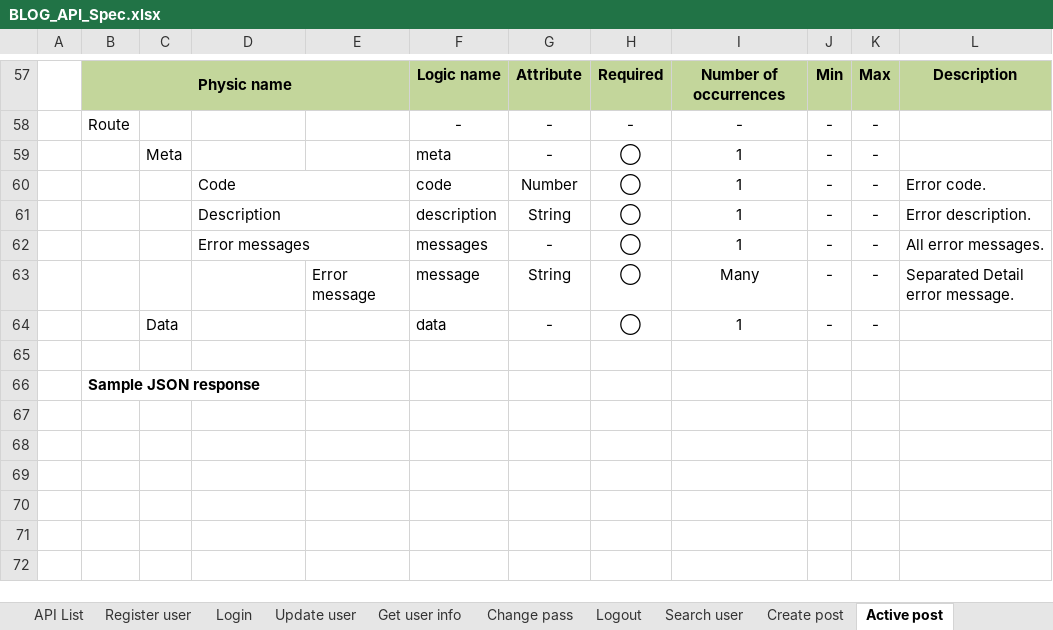
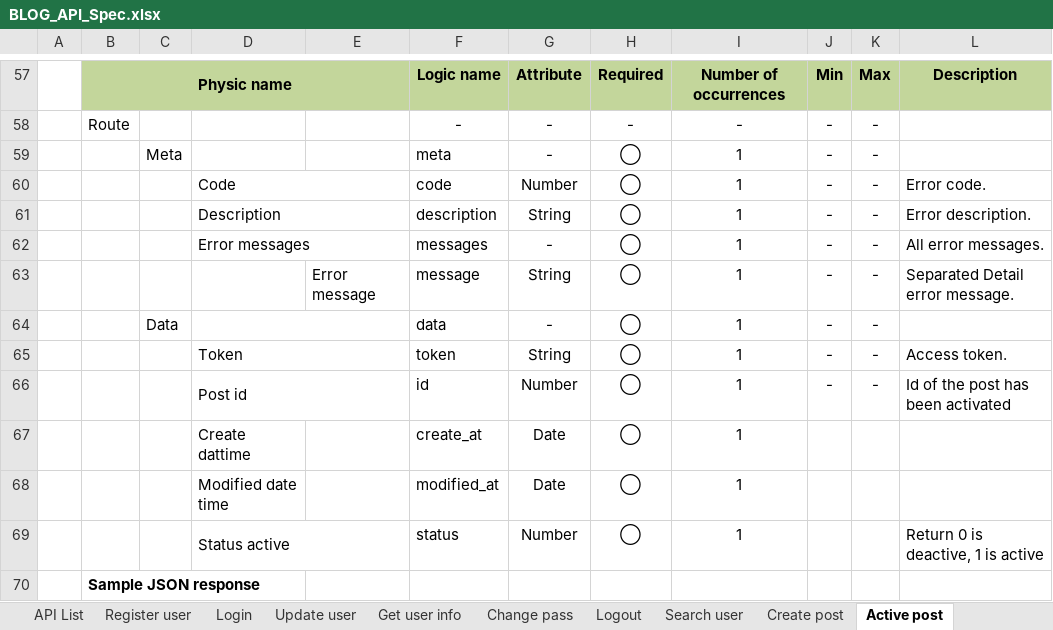
Before and after one commit to lam-vy-mulodo/blog, an Excel workbook: doc/API_Design/BLOG_API_Spec.xlsx, sheet Active post, drawn as a sheet; only a part is shown, gaps mark what is left out; values as stored, in another font and other column widths than the file's, no borders; charts and pictures not drawn; the diff names each change by its address in the sheet, - before the commit and + after, or states it on an @@ line.

```diff
--- a/doc/API_Design/BLOG_API_Spec.xlsx (sheet Active post)
+++ b/doc/API_Design/BLOG_API_Spec.xlsx (sheet Active post)
-I63: Many
+I63: 1
+D64:E64 merged
-row 65: (empty)
+row 65:  |  |  | Token |  | token | String | ◯ | 1 | - | - | Access token.
+D65:E65 merged
+row 66:  |  |  | Post id |  | id | Number | ◯ | 1 | - | - | Id of the post has been activated
+row 67:  |  |  | Create dattime |  | create_at | Date | ◯ | 1
+row 68:  |  |  | Modified date time |  | modified_at | Date | ◯ | 1
+row 69:  |  |  | Status active |  | status | Number | ◯ | 1 |  |  | Return 0 is deactive, 1 is active
```
Also changed, not shown: sheet Update user, sheet API List, sheet Update post, sheet Deactive post, sheet Error Code, sheet Search user, 7 more sheets, other sheet tabs, charts or pictures.
